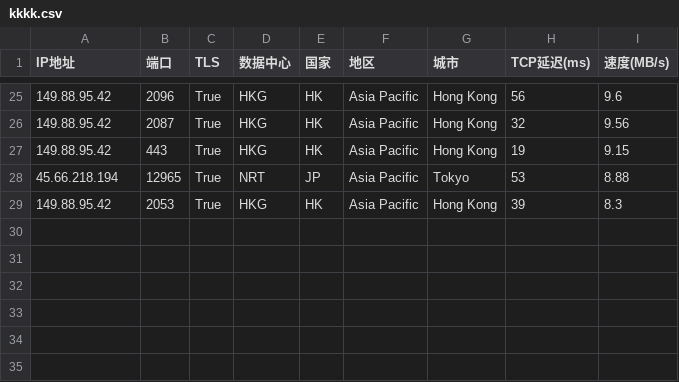
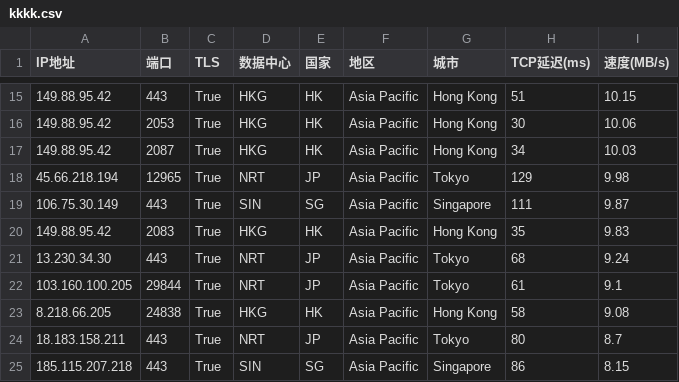
Before and after one commit to dingdingdang22/newini, a CSV file: kkkk.csv, drawn as a sheet; only a part is shown, gaps mark what is left out; the diff covers the shown part only.

```diff
--- a/kkkk.csv
+++ b/kkkk.csv
@@ -25,5 +15,11 @@ IP地址,端口,TLS,数据中心,国家,地区,城市,TCP延迟(ms),速度(MB/s)
-149.88.95.42,2096,True,HKG,HK,Asia Pacific,Hong Kong,56,9.6
-149.88.95.42,2087,True,HKG,HK,Asia Pacific,Hong Kong,32,9.56
-149.88.95.42,443,True,HKG,HK,Asia Pacific,Hong Kong,19,9.15
-45.66.218.194,12965,True,NRT,JP,Asia Pacific,Tokyo,53,8.88
-149.88.95.42,2053,True,HKG,HK,Asia Pacific,Hong Kong,39,8.3
+149.88.95.42,443,True,HKG,HK,Asia Pacific,Hong Kong,51,10.15
+149.88.95.42,2053,True,HKG,HK,Asia Pacific,Hong Kong,30,10.06
+149.88.95.42,2087,True,HKG,HK,Asia Pacific,Hong Kong,34,10.03
+45.66.218.194,12965,True,NRT,JP,Asia Pacific,Tokyo,129,9.98
+106.75.30.149,443,True,SIN,SG,Asia Pacific,Singapore,111,9.87
+149.88.95.42,2083,True,HKG,HK,Asia Pacific,Hong Kong,35,9.83
+13.230.34.30,443,True,NRT,JP,Asia Pacific,Tokyo,68,9.24
+103.160.100.205,29844,True,NRT,JP,Asia Pacific,Tokyo,61,9.1
+8.218.66.205,24838,True,HKG,HK,Asia Pacific,Hong Kong,58,9.08
+18.183.158.211,443,True,NRT,JP,Asia Pacific,Tokyo,80,8.7
+185.115.207.218,443,True,SIN,SG,Asia Pacific,Singapore,86,8.15
```
Also changed, not shown: 1 added row, 11 removed rows and 20 edited cells elsewhere in this file.
